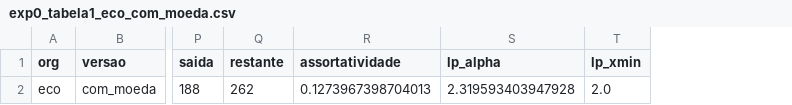
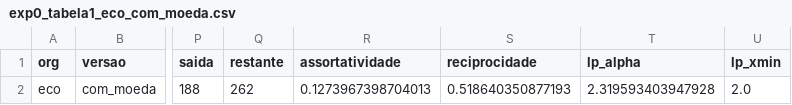
Before and after one commit to Rafael-N-A/Redes_Complexas, a CSV file: rede-metabolica/resultados/tabelas/exp0_tabela1_eco_com_moeda.csv, drawn as a sheet; only a part is shown, gaps mark what is left out; the diff names each change by its address in the sheet, - before the commit and + after, or states it on an @@ line.

```diff
--- a/rede-metabolica/resultados/tabelas/exp0_tabela1_eco_com_moeda.csv
+++ b/rede-metabolica/resultados/tabelas/exp0_tabela1_eco_com_moeda.csv
+column S (reciprocidade), row 2: 0.518640350877193
```
Also changed, not shown: rede-metabolica/resultados/tabelas/exp0_tabela1_eco.csv, rede-metabolica/resultados/tabelas/exp0_tabela1_eco_sem_moeda.csv, 21 other files.
